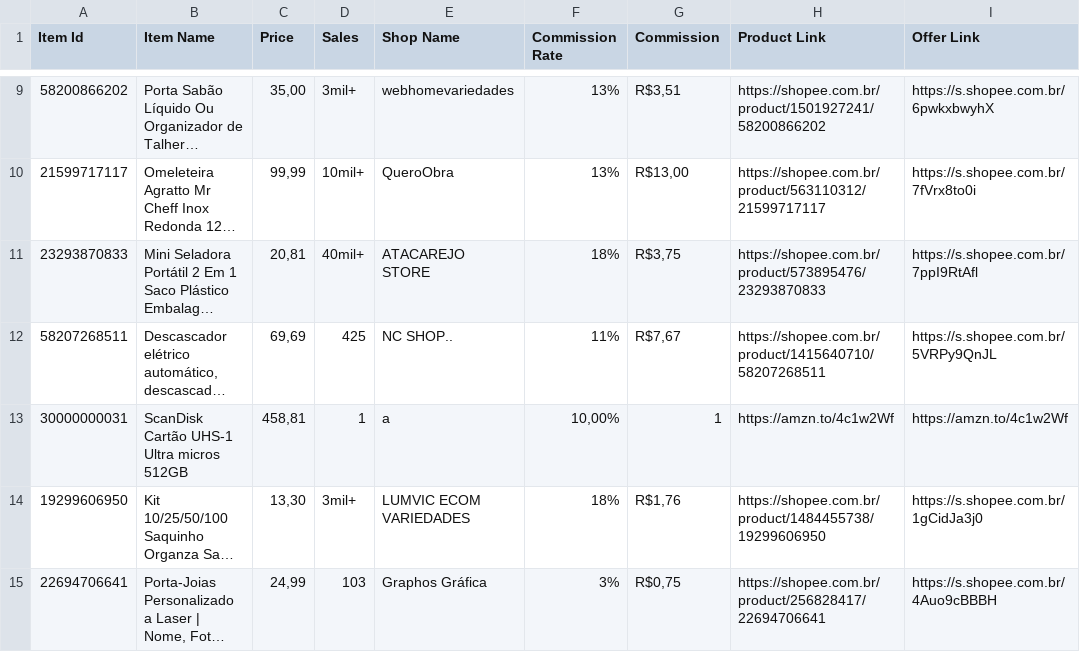
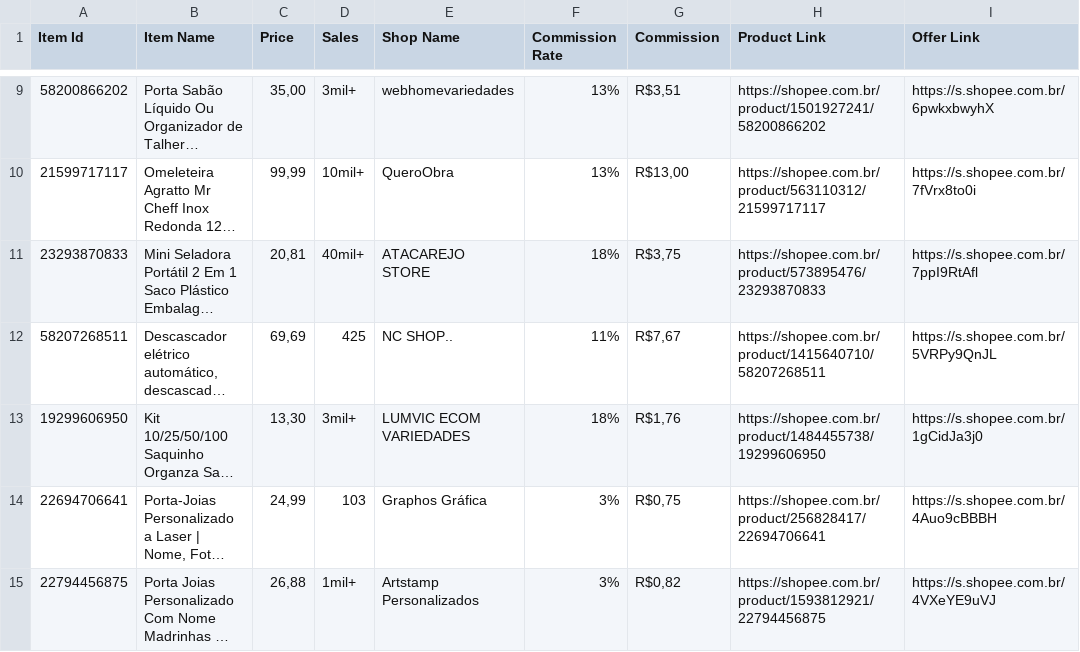
Before and after one commit to MercadimShopp/mercadim-site, a CSV file: data/achadinhos-do-dia.csv, drawn as a sheet; only a part is shown, gaps mark what is left out; the shorter side is filled out with more unchanged rows; long unchanged cells end in …; the diff names each change by its address in the sheet, - before the commit and + after, or states it on an @@ line.

Commit message:
Update achadinhos-do-dia.csv

```diff
--- a/data/achadinhos-do-dia.csv
+++ b/data/achadinhos-do-dia.csv
-row 13: 30000000031 | ScanDisk Cartão UHS-1 Ultra micros 512GB | 458,81 | 1 | a | 10,00% | 1 | https://amzn.to/4c1w2Wf | https://amzn.to/4c1w2Wf
```
